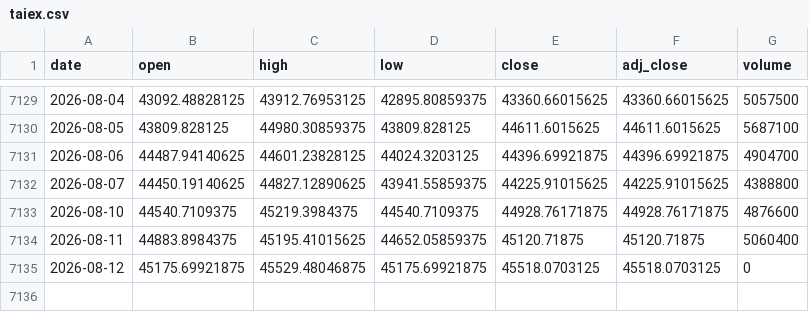
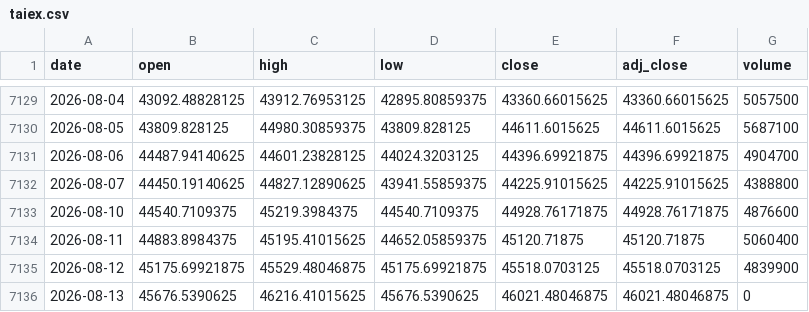
Before and after one commit to moneyorz/taiex-00631l-signal, a CSV file: data/taiex.csv, drawn as a sheet; only a part is shown, gaps mark what is left out.

```diff
--- a/data/taiex.csv
+++ b/data/taiex.csv
@@ -7134,2 +7134,3 @@ date,open,high,low,close,adj_close,volume
 2026-08-11,44883.8984375,45195.41015625,44652.05859375,45120.71875,45120.71875,5060400
-2026-08-12,45175.69921875,45529.48046875,45175.69921875,45518.0703125,45518.0703125,0
+2026-08-12,45175.69921875,45529.48046875,45175.69921875,45518.0703125,45518.0703125,4839900
+2026-08-13,45676.5390625,46216.41015625,45676.5390625,46021.48046875,46021.48046875,0
```
Also changed, not shown: 1 other file.
